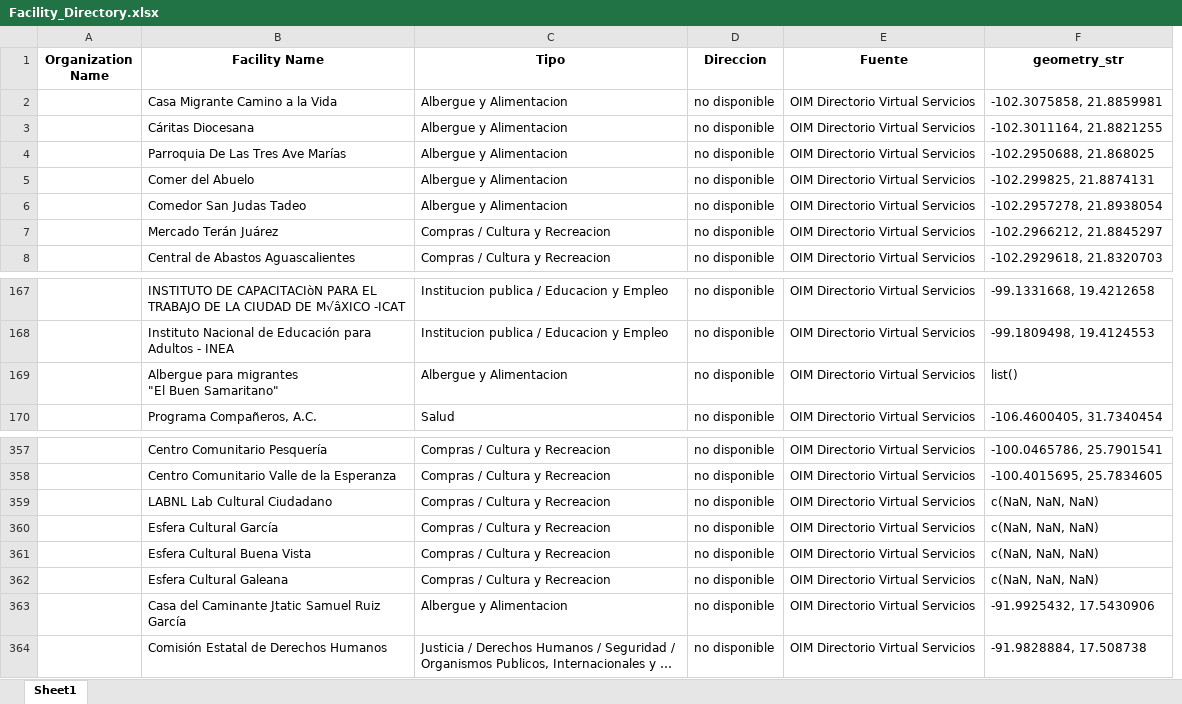
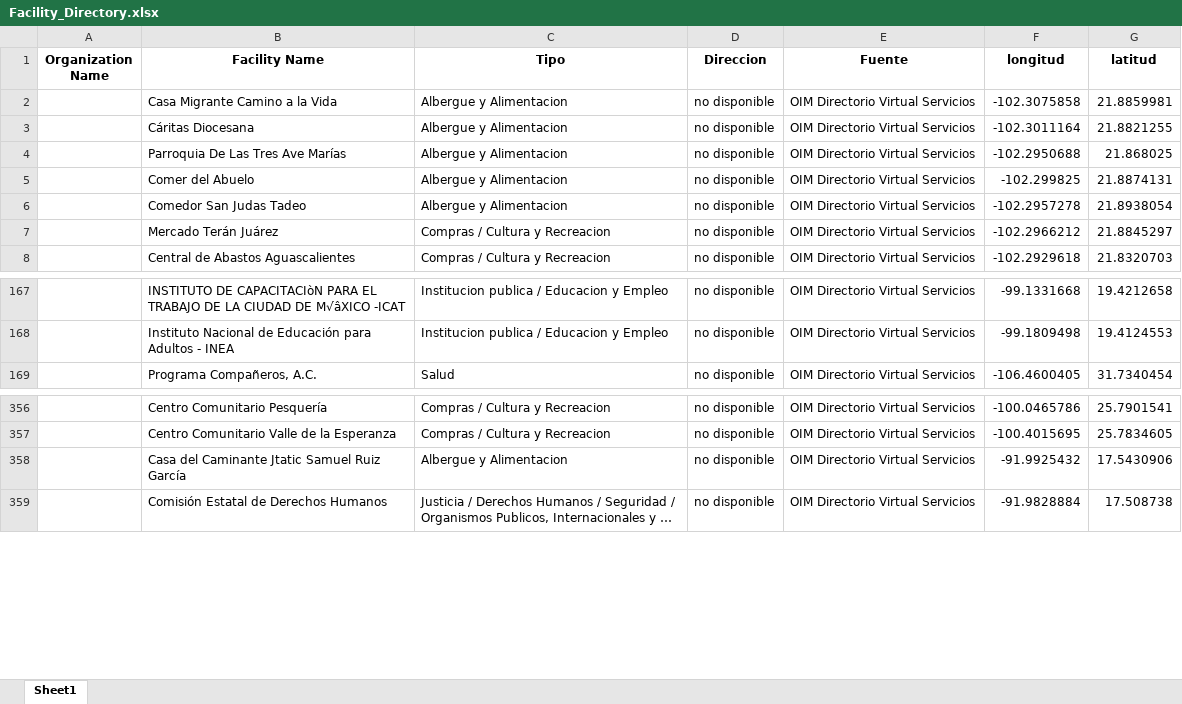
Before and after one commit to puriarter21/Mapa_Migracion_Irregular_Mexico, an Excel workbook: 1. Mapas/3.datos/1. distribution_infraestructura/2. SC Instituciones/Facility_Directory.xlsx, sheet Sheet1, drawn as a sheet; only a part is shown, gaps mark what is left out; long unchanged cells end in …; values as stored, in another font and other column widths than the file's, no borders; removed rows and columns are numbered as before the commit, all else as after; ↵ is a line break in a cell; the diff names each change by its address in the sheet, - before the commit and + after, or states it on an @@ line.

Commit message:
instituciones listas

```diff
--- a/1. Mapas/3.datos/1. distribution_infraestructura/2. SC Instituciones/Facility_Directory.xlsx (sheet Sheet1)
+++ b/1. Mapas/3.datos/1. distribution_infraestructura/2. SC Instituciones/Facility_Directory.xlsx (sheet Sheet1)
-column F (geometry_str), rows 2-8: -102.3075858, 21.8859981 | -102.3011164, 21.8821255 | -102.2950688, 21.868025 | -102.299825, 21.8874131 | -102.2957278, 21.8938054 | -102.2966212, 21.8845297 | -102.2929618, 21.8320703; rows 167-168: -99.1331668, 19.4212658 | -99.1809498, 19.4124553; row 170: -106.4600405, 31.7340454; rows 357-358: -100.0465786, 25.7901541 | -100.4015695, 25.7834605; rows 363-364: -91.9925432, 17.5430906 | -91.9828884, 17.508738
+column F (longitud), rows 2-8: -102.3075858 | -102.3011164 | -102.2950688 | -102.299825 | -102.2957278 | -102.2966212 | -102.2929618; rows 167-169: -99.1331668 | -99.1809498 | -106.4600405; rows 356-359: -100.0465786 | -100.4015695 | -91.9925432 | -91.9828884
+column G (latitud), rows 2-8: 21.8859981 | 21.8821255 | 21.868025 | 21.8874131 | 21.8938054 | 21.8845297 | 21.8320703; rows 167-169: 19.4212658 | 19.4124553 | 31.7340454; rows 356-359: 25.7901541 | 25.7834605 | 17.5430906 | 17.508738
-row 169:  | Albergue para migrantes ↵ "El Buen Samaritano" | Albergue y Alimentacion | no disponible | OIM Directorio Virtual Servicios | list()
-row 359:  | LABNL Lab Cultural Ciudadano | Compras / Cultura y Recreacion | no disponible | OIM Directorio Virtual Servicios | c(NaN, NaN, NaN)
-row 360:  | Esfera Cultural García | Compras / Cultura y Recreacion | no disponible | OIM Directorio Virtual Servicios | c(NaN, NaN, NaN)
-row 361:  | Esfera Cultural Buena Vista | Compras / Cultura y Recreacion | no disponible | OIM Directorio Virtual Servicios | c(NaN, NaN, NaN)
-row 362:  | Esfera Cultural Galeana | Compras / Cultura y Recreacion | no disponible | OIM Directorio Virtual Servicios | c(NaN, NaN, NaN)
```
Also changed, not shown: 2 other files.
